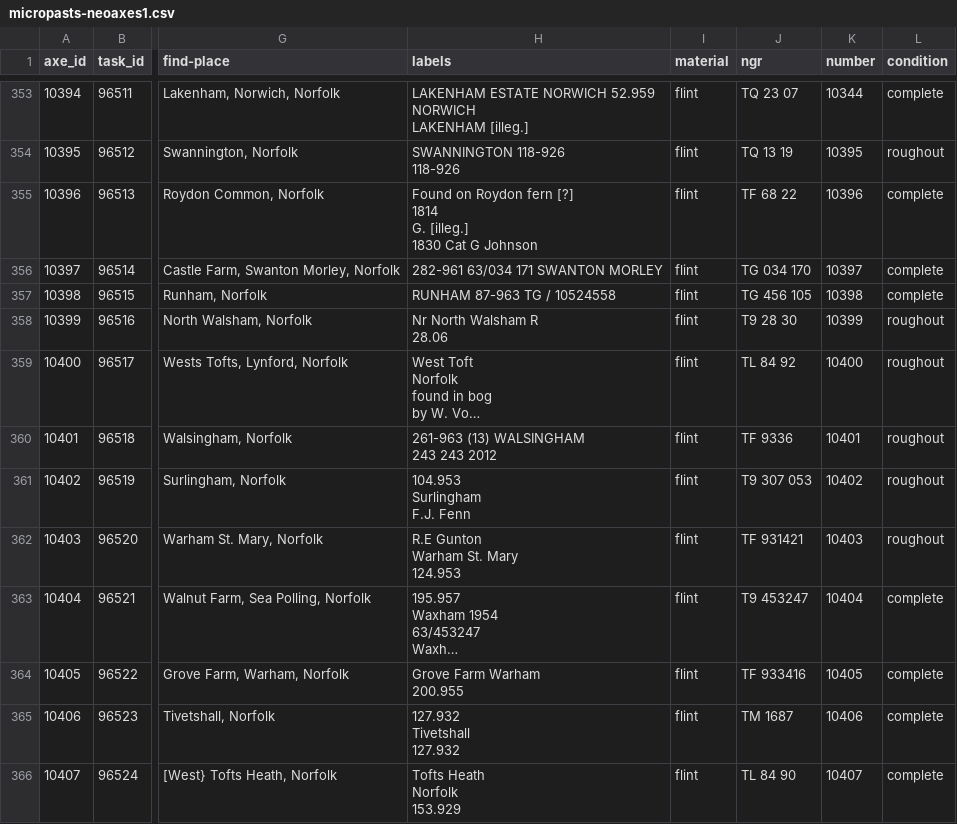
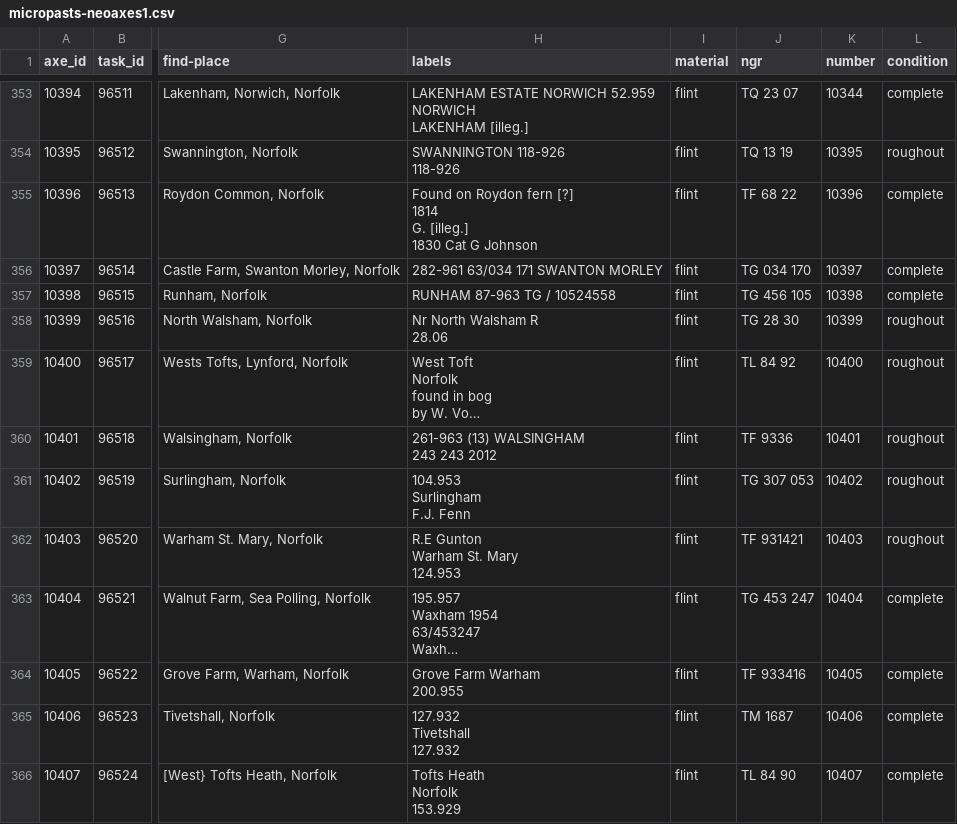
Before and after one commit to leigh-nugent/neo-axes, a CSV file: data/micropasts-neoaxes1.csv, drawn as a sheet; only a part is shown, gaps mark what is left out; long unchanged cells end in …; the diff covers the shown part only; the diff names each change by its address in the sheet, - before the commit and + after, or states it on an @@ line.

```diff
--- a/data/micropasts-neoaxes1.csv
+++ b/data/micropasts-neoaxes1.csv
-J358 (ngr): T9 28 30
+J358 (ngr): TG 28 30
-J361 (ngr): T9 307 053
+J361 (ngr): TG 307 053
-J363 (ngr): T9 453247
+J363 (ngr): TG 453 247
```
Also changed, not shown: 70 edited cells elsewhere in this file, 1 other file.
